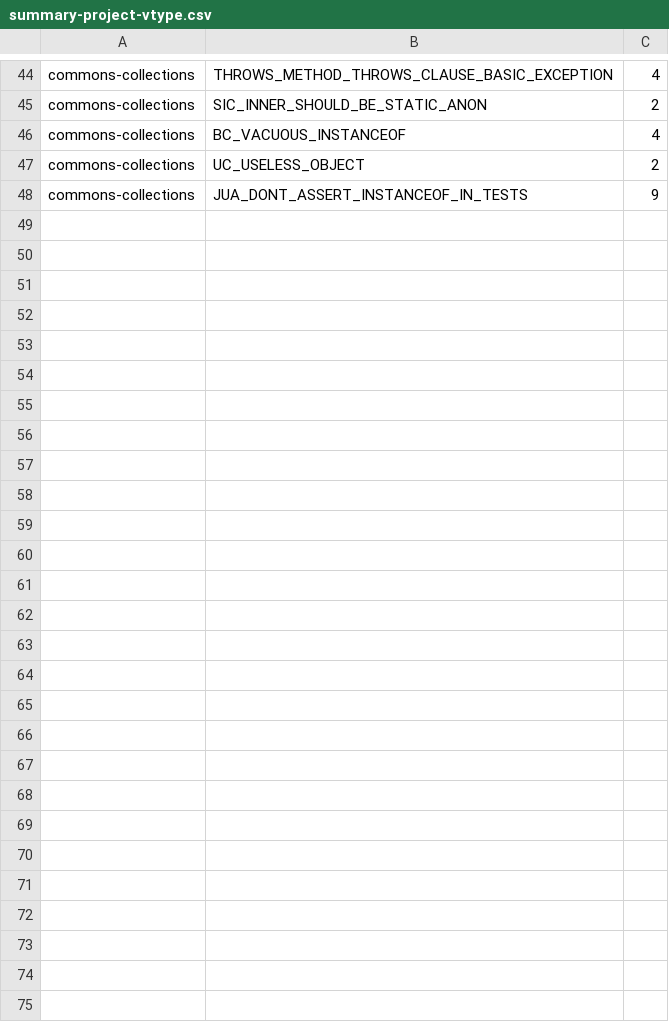
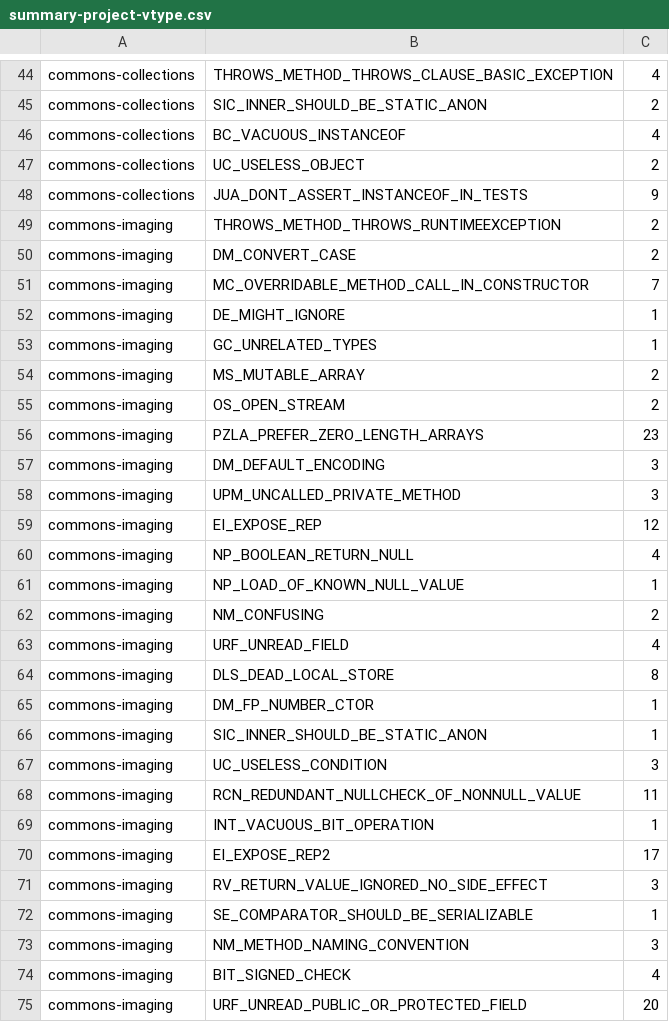
Before and after one commit to RusticMobius/Auto-testing-work-data-process, a CSV file: experimentData/data-phases-1/summary-project-vtype.csv, drawn as a sheet; only a part is shown, gaps mark what is left out.

```diff
--- a/experimentData/data-phases-1/summary-project-vtype.csv
+++ b/experimentData/data-phases-1/summary-project-vtype.csv
@@ -48 +48,28 @@ commons-collections,UC_USELESS_OBJECT,2
 commons-collections,JUA_DONT_ASSERT_INSTANCEOF_IN_TESTS,9
+commons-imaging,THROWS_METHOD_THROWS_RUNTIMEEXCEPTION,2
+commons-imaging,DM_CONVERT_CASE,2
+commons-imaging,MC_OVERRIDABLE_METHOD_CALL_IN_CONSTRUCTOR,7
+commons-imaging,DE_MIGHT_IGNORE,1
+commons-imaging,GC_UNRELATED_TYPES,1
+commons-imaging,MS_MUTABLE_ARRAY,2
+commons-imaging,OS_OPEN_STREAM,2
+commons-imaging,PZLA_PREFER_ZERO_LENGTH_ARRAYS,23
+commons-imaging,DM_DEFAULT_ENCODING,3
+commons-imaging,UPM_UNCALLED_PRIVATE_METHOD,3
+commons-imaging,EI_EXPOSE_REP,12
+commons-imaging,NP_BOOLEAN_RETURN_NULL,4
+commons-imaging,NP_LOAD_OF_KNOWN_NULL_VALUE,1
+commons-imaging,NM_CONFUSING,2
+commons-imaging,URF_UNREAD_FIELD,4
+commons-imaging,DLS_DEAD_LOCAL_STORE,8
+commons-imaging,DM_FP_NUMBER_CTOR,1
+commons-imaging,SIC_INNER_SHOULD_BE_STATIC_ANON,1
+commons-imaging,UC_USELESS_CONDITION,3
+commons-imaging,RCN_REDUNDANT_NULLCHECK_OF_NONNULL_VALUE,11
+commons-imaging,INT_VACUOUS_BIT_OPERATION,1
+commons-imaging,EI_EXPOSE_REP2,17
+commons-imaging,RV_RETURN_VALUE_IGNORED_NO_SIDE_EFFECT,3
+commons-imaging,SE_COMPARATOR_SHOULD_BE_SERIALIZABLE,1
+commons-imaging,NM_METHOD_NAMING_CONVENTION,3
+commons-imaging,BIT_SIGNED_CHECK,4
+commons-imaging,URF_UNREAD_PUBLIC_OR_PROTECTED_FIELD,20
```
Also changed, not shown: experimentData/data-phases-1/vtype-stat.csv, 9 other files.
